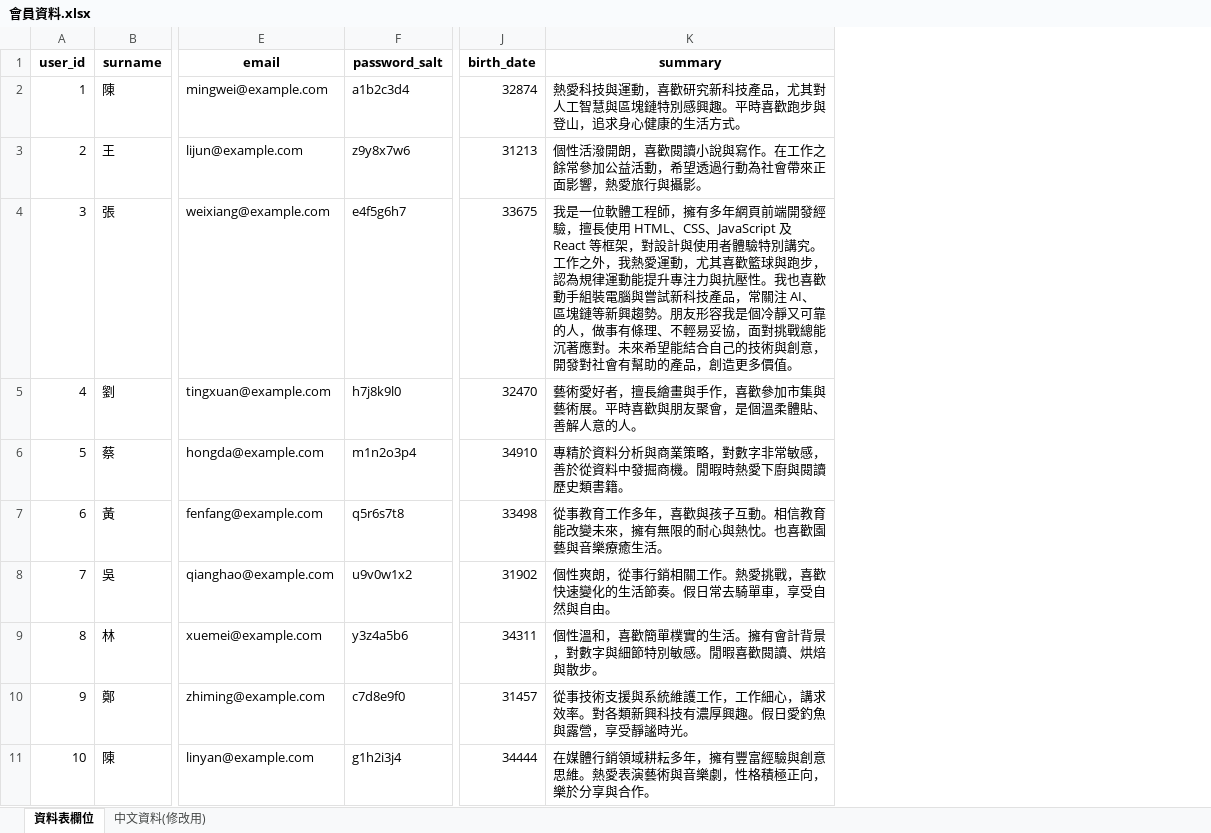
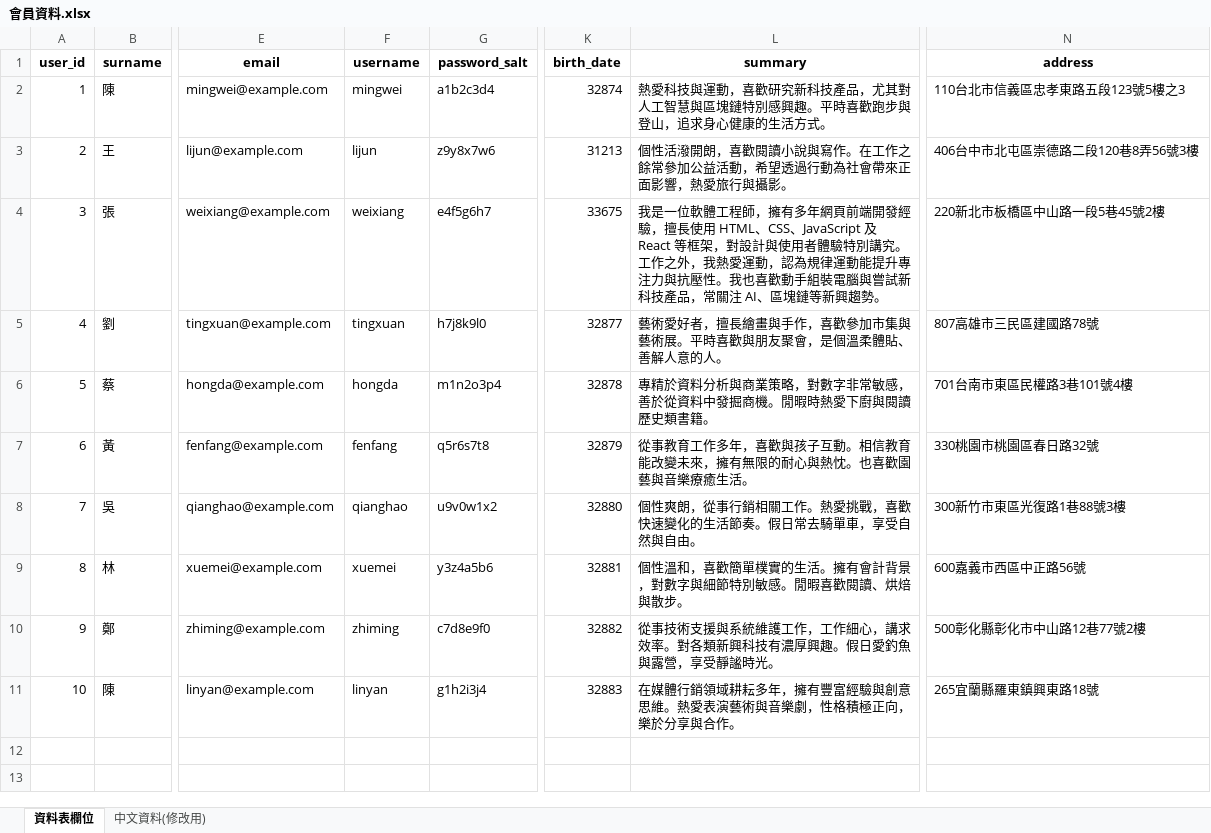
Before and after one commit to teddy135790196/CHU, an Excel workbook: docs/資料表/會員資料.xlsx, sheet 資料表欄位, drawn as a sheet; only a part is shown, gaps mark what is left out; values as stored, in another font and other column widths than the file's, no borders; addresses are those after the commit; the diff names each change by its address in the sheet, - before the commit and + after, or states it on an @@ line.

```diff
--- a/docs/資料表/會員資料.xlsx (sheet 資料表欄位)
+++ b/docs/資料表/會員資料.xlsx (sheet 資料表欄位)
+column F (username), rows 2-11: mingwei | lijun | weixiang | tingxuan | hongda | fenfang | qianghao | xuemei | zhiming | linyan
+column N (address), rows 2-11: 110台北市信義區忠孝東路五段123號5樓之3 | 406台中市北屯區崇德路二段120巷8弄56號3樓 | 220新北市板橋區中山路一段5巷45號2樓 | 807高雄市三民區建國路78號 | 701台南市東區民權路3巷101號4樓 | 330桃園市桃園區春日路32號 | 300新竹市東區光復路1巷88號3樓 | 600嘉義市西區中正路56號 | 500彰化縣彰化市中山路12巷77號2樓 | 265宜蘭縣羅東鎮興東路18號
-L4 (summary): …愛運動，尤其喜歡籃球與跑步，認為規律運動能提升專注力與抗壓性。我也喜歡動手組裝電腦與嘗試新科技產品，常關注 AI、區塊鏈等新興趨勢。朋友形容我是個冷靜又可靠的人，做事有條理、不輕易妥協，面對挑戰總能沉著應對。未來希望能結合自己的技術與創意，開發對社會有幫助的產品，創造更多價值。
+L4 (summary): …愛運動，認為規律運動能提升專注力與抗壓性。我也喜歡動手組裝電腦與嘗試新科技產品，常關注 AI、區塊鏈等新興趨勢。
-K5 (birth_date): 32470
+K5 (birth_date): 32877
-K6 (birth_date): 34910
+K6 (birth_date): 32878
-K7 (birth_date): 33498
+K7 (birth_date): 32879
-K8 (birth_date): 31902
+K8 (birth_date): 32880
-K9 (birth_date): 34311
+K9 (birth_date): 32881
-K10 (birth_date): 31457
+K10 (birth_date): 32882
-K11 (birth_date): 34444
+K11 (birth_date): 32883
```
Also changed, not shown: sheet 中文資料(修改用), formulas that keep their value, 48 other files.
